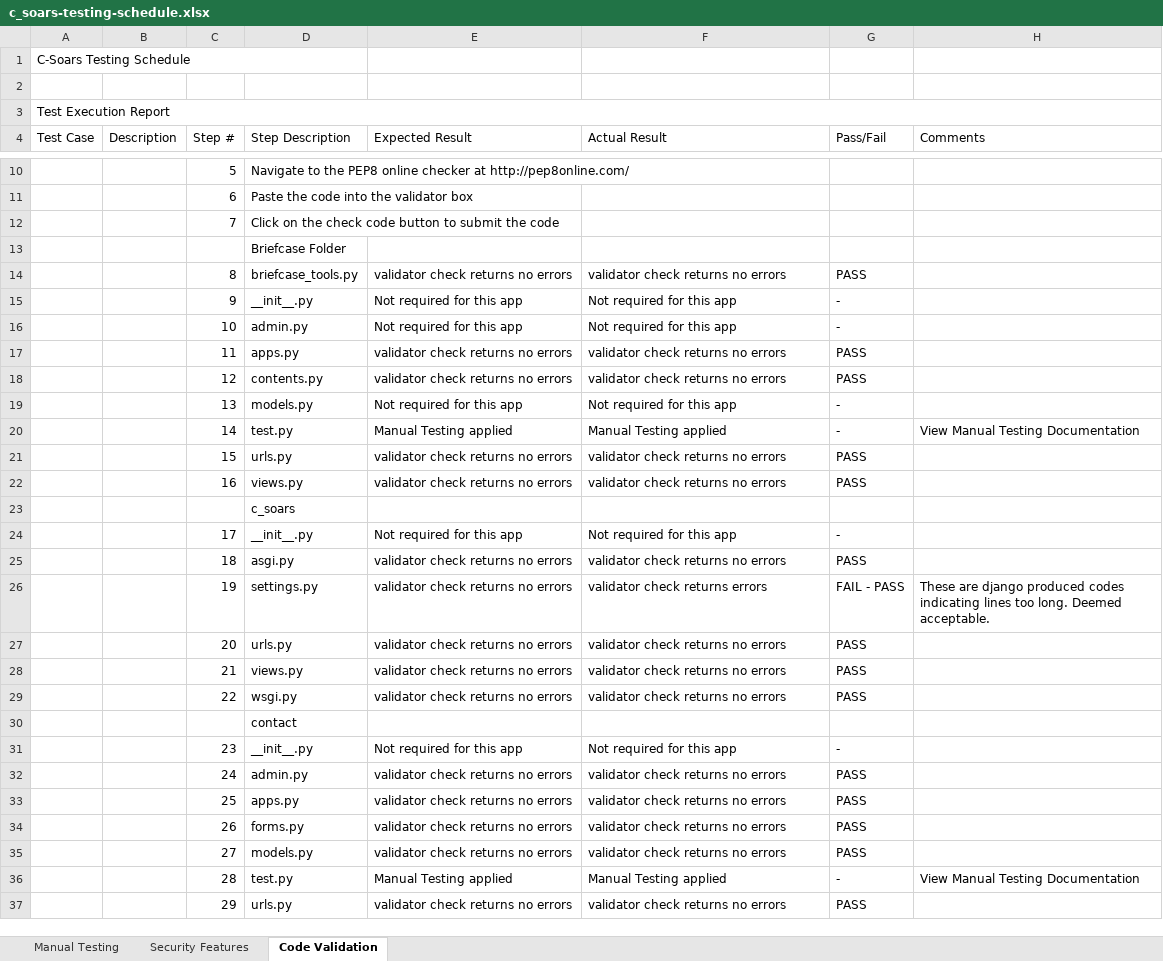
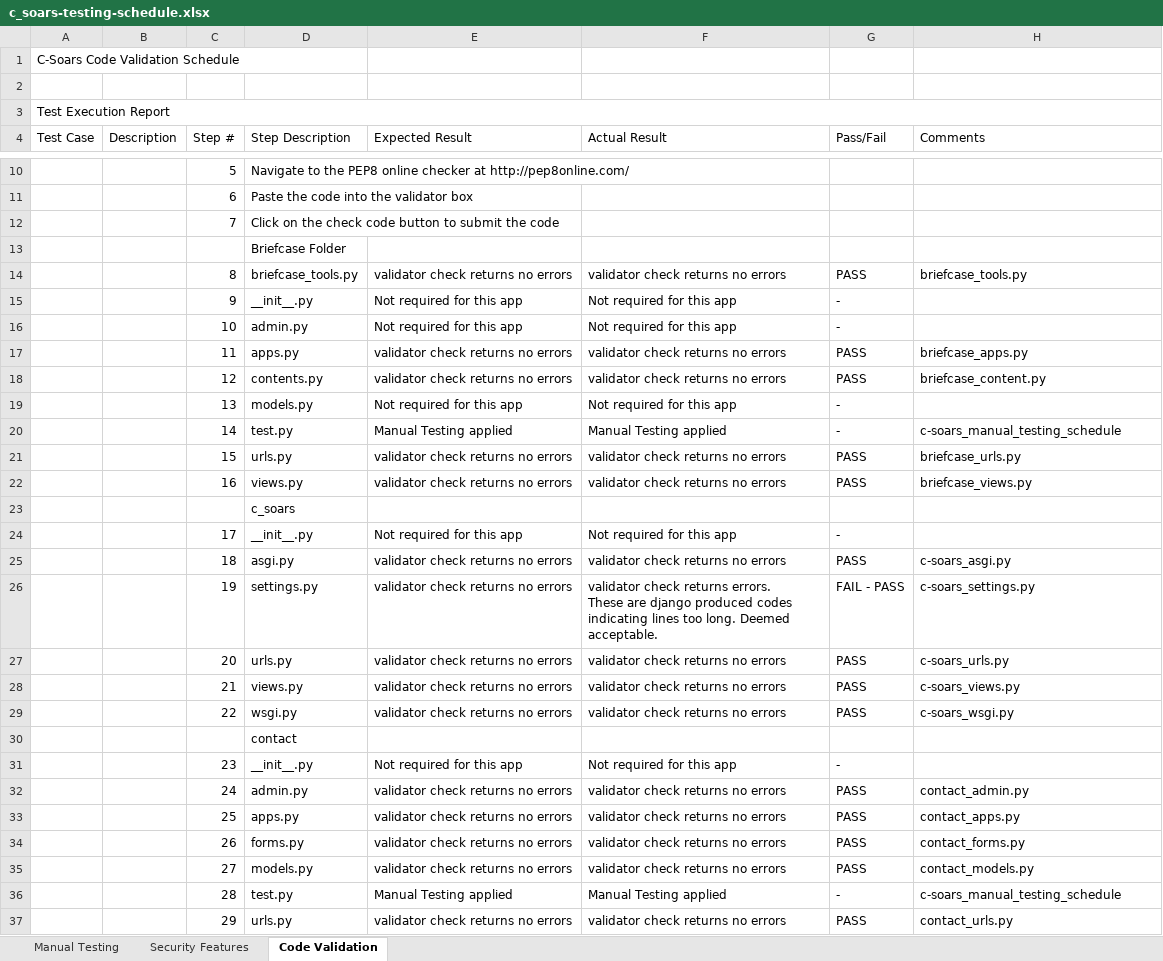
Before and after one commit to RicardoIT-Web/c-soars_ltd, an Excel workbook: documents/testing/c_soars-testing-schedule.xlsx, sheet Code Validation, drawn as a sheet; only a part is shown, gaps mark what is left out; values as stored, in another font and other column widths than the file's, no cell formats; ↵ is a line break in a cell; the diff covers the shown part only; the diff names each change by its address in the sheet, - before the commit and + after, or states it on an @@ line.

Commit message:
upload final version of testing schedule to documents folder

```diff
--- a/documents/testing/c_soars-testing-schedule.xlsx (sheet Code Validation)
+++ b/documents/testing/c_soars-testing-schedule.xlsx (sheet Code Validation)
-A1 (Test Case): C-Soars Testing Schedule
+A1 (Test Case): C-Soars Code Validation Schedule
-H14 (Comments): (empty)
+H14 (Comments): briefcase_tools.py
-H17 (Comments): (empty)
+H17 (Comments): briefcase_apps.py
-H18 (Comments): (empty)
+H18 (Comments): briefcase_content.py
-H20 (Comments): View Manual Testing Documentation
+H20 (Comments): c-soars_manual_testing_schedule
-H21 (Comments): (empty)
+H21 (Comments): briefcase_urls.py
-H22 (Comments): (empty)
+H22 (Comments): briefcase_views.py
-H25 (Comments): (empty)
+H25 (Comments): c-soars_asgi.py
-F26 (Actual Result): …check returns errors
+F26 (Actual Result): …check returns errors. ↵ These are django produced codes indicating lines too long. Deemed acceptable.
-H26 (Comments): These are django produced codes indicating lines too long. Deemed acceptable.
+H26 (Comments): c-soars_settings.py
-H27 (Comments): (empty)
+H27 (Comments): c-soars_urls.py
-H28 (Comments): (empty)
+H28 (Comments): c-soars_views.py
-H29 (Comments): (empty)
+H29 (Comments): c-soars_wsgi.py
-H32 (Comments): (empty)
+H32 (Comments): contact_admin.py
-H33 (Comments): (empty)
+H33 (Comments): contact_apps.py
-H34 (Comments): (empty)
+H34 (Comments): contact_forms.py
-H35 (Comments): (empty)
+H35 (Comments): contact_models.py
-H36 (Comments): View Manual Testing Documentation
+H36 (Comments): c-soars_manual_testing_schedule
-H37 (Comments): (empty)
+H37 (Comments): contact_urls.py
```
Also changed, not shown: 21 added rows, 20 removed rows, 71 edited cells and merged cells elsewhere in this sheet, sheet Manual Testing, cell formats.
